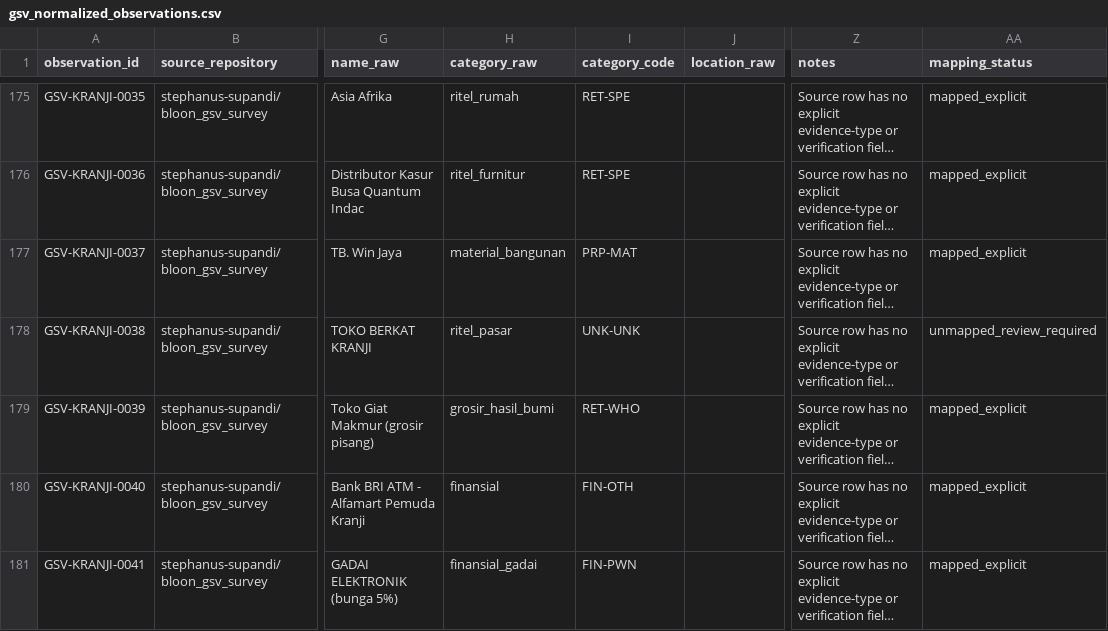
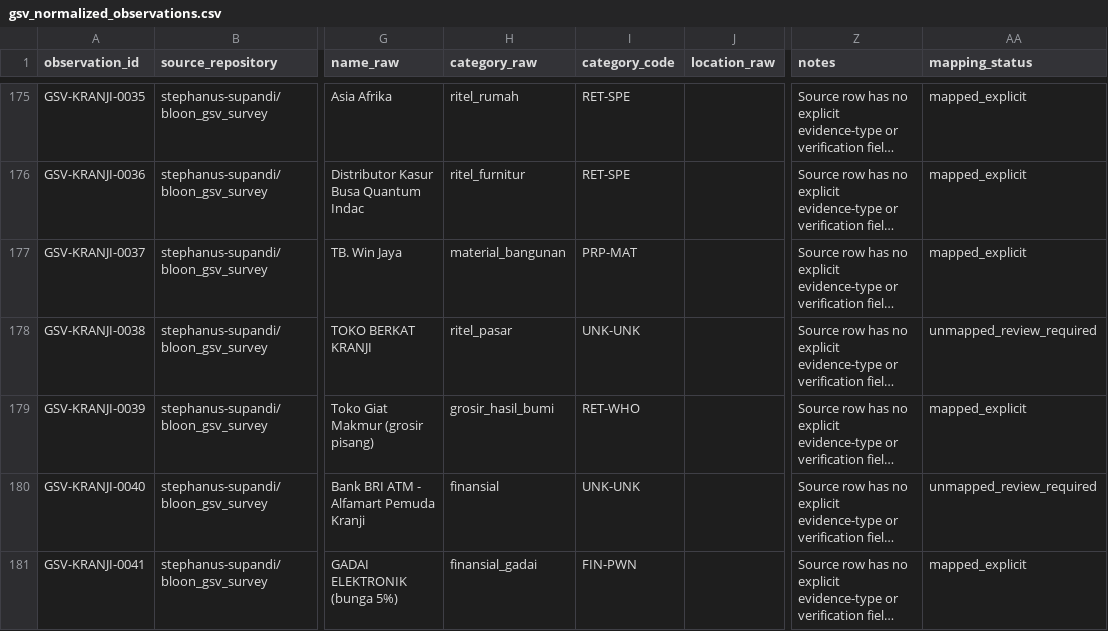
Before and after one commit to stephanus-supandi/bloon_econonic_observatory, a CSV file: data/normalized/gsv_normalized_observations.csv, drawn as a sheet; only a part is shown, gaps mark what is left out; long unchanged cells end in …; the diff covers the shown part only; the diff names each change by its address in the sheet, - before the commit and + after, or states it on an @@ line.

Commit message:
Regenerate normalized GSV rows with conservative category mapping

```diff
--- a/data/normalized/gsv_normalized_observations.csv
+++ b/data/normalized/gsv_normalized_observations.csv
-I180 (category_code): FIN-OTH
+I180 (category_code): UNK-UNK
-AA180 (mapping_status): mapped_explicit
+AA180 (mapping_status): unmapped_review_required
```
Also changed, not shown: 32 edited cells elsewhere in this file.
